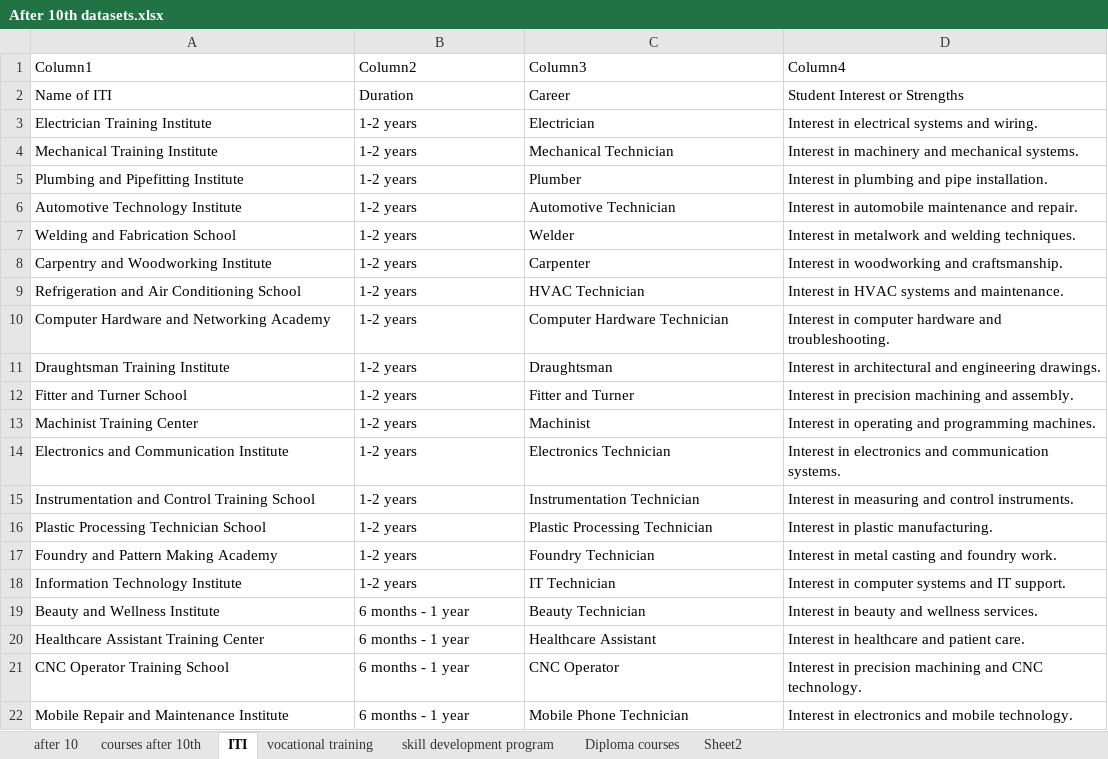
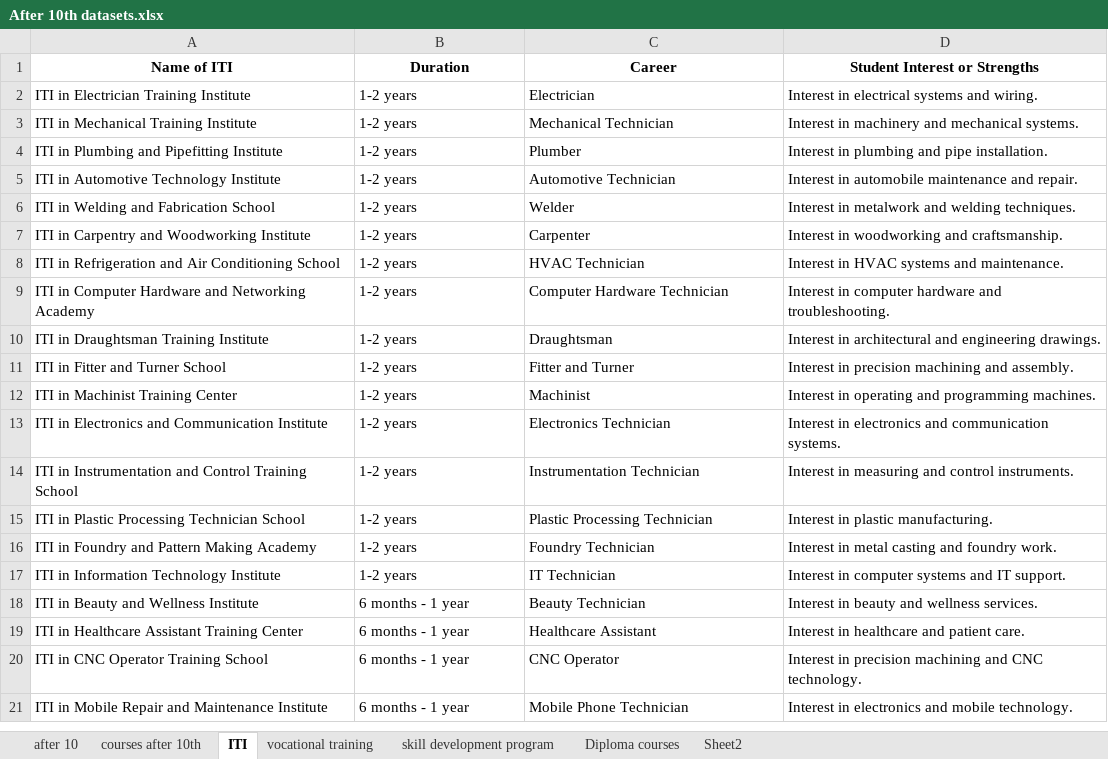
Before and after one commit to tikna1234/minor-project, an Excel workbook: After 10th datasets.xlsx, sheet ITI, drawn as a sheet; values as stored, in another font and other column widths than the file's, no borders; table styles not drawn; removed rows and columns are numbered as before the commit, all else as after; the diff names each change by its address in the sheet, - before the commit and + after, or states it on an @@ line.

Commit message:
Update After 10th datasets.xlsx

```diff
--- a/After 10th datasets.xlsx (sheet ITI)
+++ b/After 10th datasets.xlsx (sheet ITI)
-row 1: Column1 | Column2 | Column3 | Column4
@@ A1:D1 bold: off → on, alignment: left → center @@
-A2 (Name of ITI): Electrician Training Institute
+A2 (Name of ITI): ITI in Electrician Training Institute
-A3 (Name of ITI): Mechanical Training Institute
+A3 (Name of ITI): ITI in Mechanical Training Institute
-A4 (Name of ITI): Plumbing and Pipefitting Institute
+A4 (Name of ITI): ITI in Plumbing and Pipefitting Institute
-A5 (Name of ITI): Automotive Technology Institute
+A5 (Name of ITI): ITI in Automotive Technology Institute
-A6 (Name of ITI): Welding and Fabrication School
+A6 (Name of ITI): ITI in Welding and Fabrication School
-A7 (Name of ITI): Carpentry and Woodworking Institute
+A7 (Name of ITI): ITI in Carpentry and Woodworking Institute
-A8 (Name of ITI): Refrigeration and Air Conditioning School
+A8 (Name of ITI): ITI in Refrigeration and Air Conditioning School
-A9 (Name of ITI): Computer Hardware and Networking Academy
+A9 (Name of ITI): ITI in Computer Hardware and Networking Academy
-A10 (Name of ITI): Draughtsman Training Institute
+A10 (Name of ITI): ITI in Draughtsman Training Institute
-A11 (Name of ITI): Fitter and Turner School
+A11 (Name of ITI): ITI in Fitter and Turner School
-A12 (Name of ITI): Machinist Training Center
+A12 (Name of ITI): ITI in Machinist Training Center
-A13 (Name of ITI): Electronics and Communication Institute
+A13 (Name of ITI): ITI in Electronics and Communication Institute
-A14 (Name of ITI): Instrumentation and…
+A14 (Name of ITI): ITI in Instrumentation and…
-A15 (Name of ITI): Plastic Processing Technician School
+A15 (Name of ITI): ITI in Plastic Processing Technician School
-A16 (Name of ITI): Foundry and Pattern Making Academy
+A16 (Name of ITI): ITI in Foundry and Pattern Making Academy
-A17 (Name of ITI): Information Technology Institute
+A17 (Name of ITI): ITI in Information Technology Institute
-A18 (Name of ITI): Beauty and Wellness Institute
+A18 (Name of ITI): ITI in Beauty and Wellness Institute
-A19 (Name of ITI): Healthcare Assistant Training Center
+A19 (Name of ITI): ITI in Healthcare Assistant Training Center
-A20 (Name of ITI): CNC Operator Training School
+A20 (Name of ITI): ITI in CNC Operator Training School
-A21 (Name of ITI): Mobile Repair and Maintenance Institute
+A21 (Name of ITI): ITI in Mobile Repair and Maintenance Institute
```
